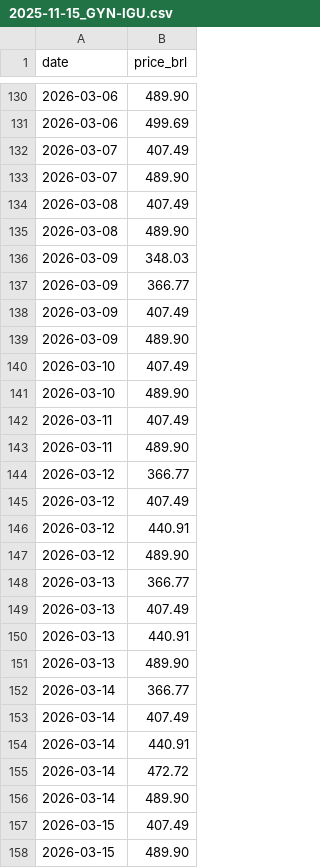
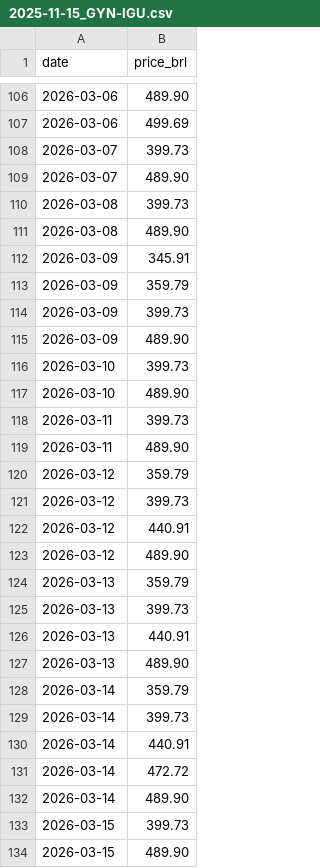
Before and after one commit to wilkermf-web/GYN-IGU-autom-tico-2h-, a CSV file: resumo/2025-11-15_GYN-IGU.csv, drawn as a sheet; only a part is shown, gaps mark what is left out; the diff covers the shown part only.

```diff
--- a/resumo/2025-11-15_GYN-IGU.csv
+++ b/resumo/2025-11-15_GYN-IGU.csv
@@ -131,24 +107,24 @@
 "2026-03-06";"499.69"
-"2026-03-07";"407.49"
+"2026-03-07";"399.73"
 "2026-03-07";"489.90"
-"2026-03-08";"407.49"
+"2026-03-08";"399.73"
 "2026-03-08";"489.90"
-"2026-03-09";"348.03"
-"2026-03-09";"366.77"
-"2026-03-09";"407.49"
+"2026-03-09";"345.91"
+"2026-03-09";"359.79"
+"2026-03-09";"399.73"
 "2026-03-09";"489.90"
-"2026-03-10";"407.49"
+"2026-03-10";"399.73"
 "2026-03-10";"489.90"
-"2026-03-11";"407.49"
+"2026-03-11";"399.73"
 "2026-03-11";"489.90"
-"2026-03-12";"366.77"
-"2026-03-12";"407.49"
+"2026-03-12";"359.79"
+"2026-03-12";"399.73"
 "2026-03-12";"440.91"
 "2026-03-12";"489.90"
-"2026-03-13";"366.77"
-"2026-03-13";"407.49"
+"2026-03-13";"359.79"
+"2026-03-13";"399.73"
 "2026-03-13";"440.91"
 "2026-03-13";"489.90"
-"2026-03-14";"366.77"
-"2026-03-14";"407.49"
+"2026-03-14";"359.79"
+"2026-03-14";"399.73"
 "2026-03-14";"440.91"
@@ -156,3 +132,3 @@
 "2026-03-14";"489.90"
-"2026-03-15";"407.49"
+"2026-03-15";"399.73"
 "2026-03-15";"489.90"
```
Also changed, not shown: 2 added rows, 25 removed rows and 57 edited cells elsewhere in this file, public/2025-11-15_GYN-IGU.csv.
